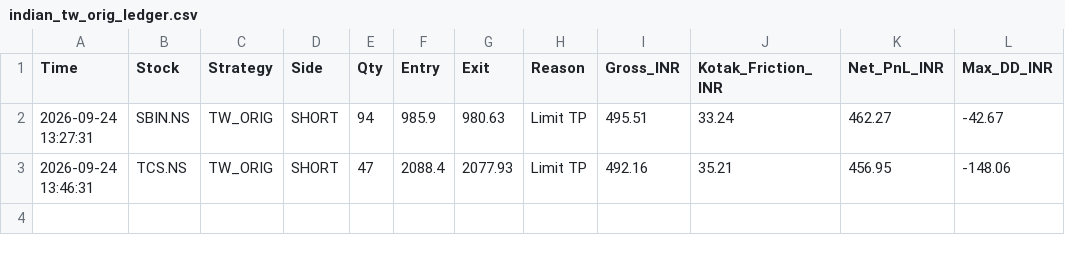
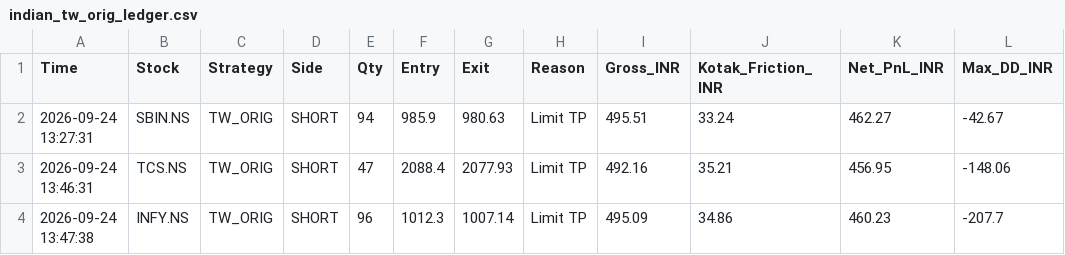
Before and after one commit to harnepal-hub/amte-indian-terminal, a CSV file: indian_tw_orig_ledger.csv, drawn as a sheet; the diff names each change by its address in the sheet, - before the commit and + after, or states it on an @@ line.

Commit message:
Auto-log TW_ORIG trade INFY.NS at 2026-09-24 13:47:38

```diff
--- a/indian_tw_orig_ledger.csv
+++ b/indian_tw_orig_ledger.csv
+row 4: 2026-09-24 13:47:38 | INFY.NS | TW_ORIG | SHORT | 96 | 1012.3 | 1007.14 | Limit TP | 495.09 | 34.86 | 460.23 | -207.7
```
